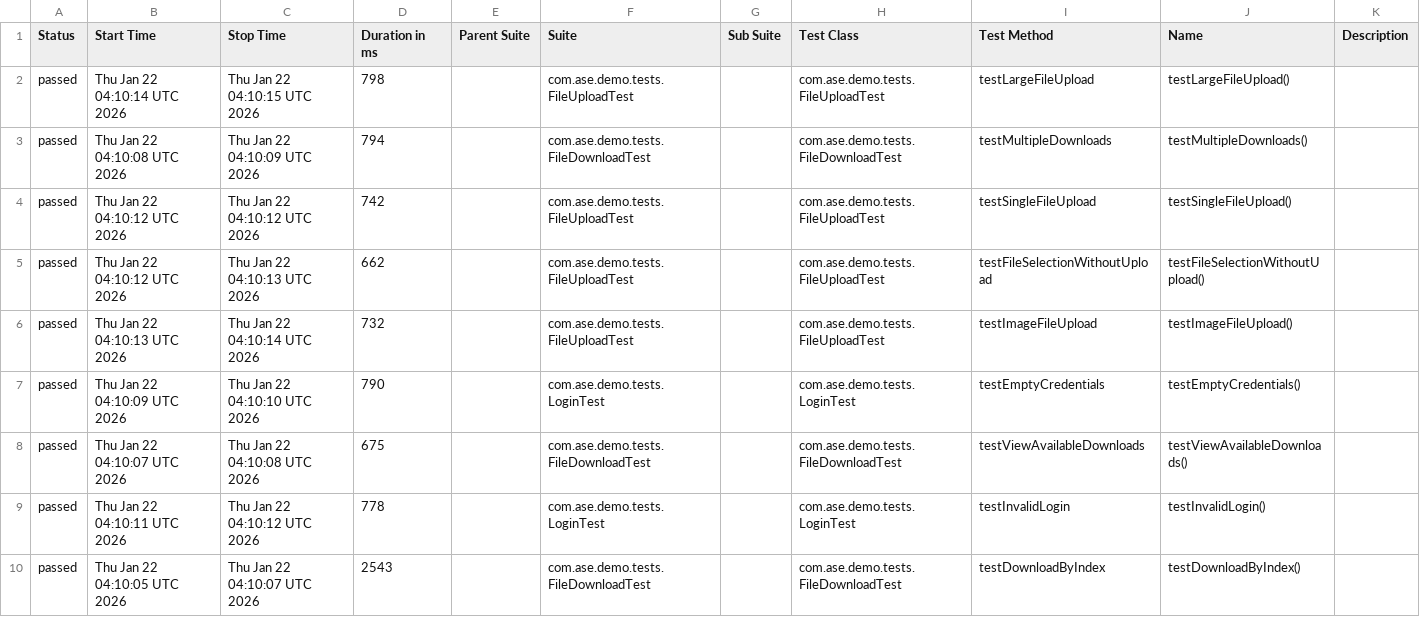
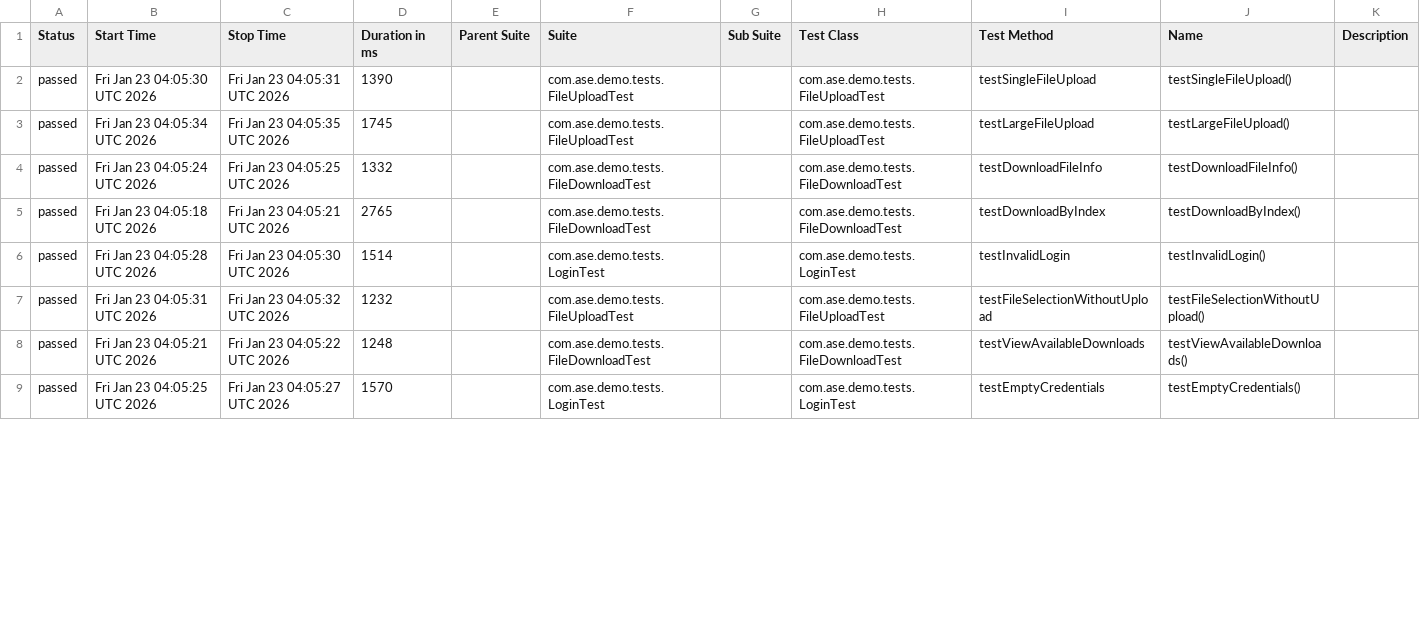
Before and after one commit to Agile-Software-Engineering-25/demo-system-test, a CSV file: full/data/suites.csv, drawn as a sheet; only a part is shown; the diff covers the shown part only.

```diff
--- a/full/data/suites.csv
+++ b/full/data/suites.csv
@@ -1,10 +1,9 @@
 "Status","Start Time","Stop Time","Duration in ms","Parent Suite","Suite","Sub Suite","Test Class","Test Method","Name","Description"
-"passed","Thu Jan 22 04:10:14 UTC 2026","Thu Jan 22 04:10:15 UTC 2026","798","","com.ase.demo.tests.FileUploadTest","","com.ase.demo.tests.FileUploadTest","testLargeFileUpload","testLargeFileUpload()",""
-"passed","Thu Jan 22 04:10:08 UTC 2026","Thu Jan 22 04:10:09 UTC 2026","794","","com.ase.demo.tests.FileDownloadTest","","com.ase.demo.tests.FileDownloadTest","testMultipleDownloads","testMultipleDownloads()",""
-"passed","Thu Jan 22 04:10:12 UTC 2026","Thu Jan 22 04:10:12 UTC 2026","742","","com.ase.demo.tests.FileUploadTest","","com.ase.demo.tests.FileUploadTest","testSingleFileUpload","testSingleFileUpload()",""
-"passed","Thu Jan 22 04:10:12 UTC 2026","Thu Jan 22 04:10:13 UTC 2026","662","","com.ase.demo.tests.FileUploadTest","","com.ase.demo.tests.FileUploadTest","testFileSelectionWithoutUpload","testFileSelectionWithoutUpload()",""
-"passed","Thu Jan 22 04:10:13 UTC 2026","Thu Jan 22 04:10:14 UTC 2026","732","","com.ase.demo.tests.FileUploadTest","","com.ase.demo.tests.FileUploadTest","testImageFileUpload","testImageFileUpload()",""
-"passed","Thu Jan 22 04:10:09 UTC 2026","Thu Jan 22 04:10:10 UTC 2026","790","","com.ase.demo.tests.LoginTest","","com.ase.demo.tests.LoginTest","testEmptyCredentials","testEmptyCredentials()",""
-"passed","Thu Jan 22 04:10:07 UTC 2026","Thu Jan 22 04:10:08 UTC 2026","675","","com.ase.demo.tests.FileDownloadTest","","com.ase.demo.tests.FileDownloadTest","testViewAvailableDownloads","testViewAvailableDownloads()",""
-"passed","Thu Jan 22 04:10:11 UTC 2026","Thu Jan 22 04:10:12 UTC 2026","778","","com.ase.demo.tests.LoginTest","","com.ase.demo.tests.LoginTest","testInvalidLogin","testInvalidLogin()",""
-"passed","Thu Jan 22 04:10:05 UTC 2026","Thu Jan 22 04:10:07 UTC 2026","2543","","com.ase.demo.tests.FileDownloadTest","","com.ase.demo.tests.FileDownloadTest","testDownloadByIndex","testDownloadByIndex()",""
+"passed","Fri Jan 23 04:05:30 UTC 2026","Fri Jan 23 04:05:31 UTC 2026","1390","","com.ase.demo.tests.FileUploadTest","","com.ase.demo.tests.FileUploadTest","testSingleFileUpload","testSingleFileUpload()",""
+"passed","Fri Jan 23 04:05:34 UTC 2026","Fri Jan 23 04:05:35 UTC 2026","1745","","com.ase.demo.tests.FileUploadTest","","com.ase.demo.tests.FileUploadTest","testLargeFileUpload","testLargeFileUpload()",""
+"passed","Fri Jan 23 04:05:24 UTC 2026","Fri Jan 23 04:05:25 UTC 2026","1332","","com.ase.demo.tests.FileDownloadTest","","com.ase.demo.tests.FileDownloadTest","testDownloadFileInfo","testDownloadFileInfo()",""
+"passed","Fri Jan 23 04:05:18 UTC 2026","Fri Jan 23 04:05:21 UTC 2026","2765","","com.ase.demo.tests.FileDownloadTest","","com.ase.demo.tests.FileDownloadTest","testDownloadByIndex","testDownloadByIndex()",""
+"passed","Fri Jan 23 04:05:28 UTC 2026","Fri Jan 23 04:05:30 UTC 2026","1514","","com.ase.demo.tests.LoginTest","","com.ase.demo.tests.LoginTest","testInvalidLogin","testInvalidLogin()",""
+"passed","Fri Jan 23 04:05:31 UTC 2026","Fri Jan 23 04:05:32 UTC 2026","1232","","com.ase.demo.tests.FileUploadTest","","com.ase.demo.tests.FileUploadTest","testFileSelectionWithoutUpload","testFileSelectionWithoutUpload()",""
+"passed","Fri Jan 23 04:05:21 UTC 2026","Fri Jan 23 04:05:22 UTC 2026","1248","","com.ase.demo.tests.FileDownloadTest","","com.ase.demo.tests.FileDownloadTest","testViewAvailableDownloads","testViewAvailableDownloads()",""
+"passed","Fri Jan 23 04:05:25 UTC 2026","Fri Jan 23 04:05:27 UTC 2026","1570","","com.ase.demo.tests.LoginTest","","com.ase.demo.tests.LoginTest","testEmptyCredentials","testEmptyCredentials()",""
```
Also changed, not shown: 1 added row and 10 edited cells elsewhere in this file, 36 other files.
